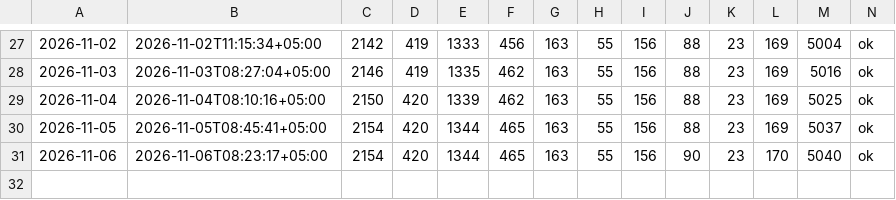
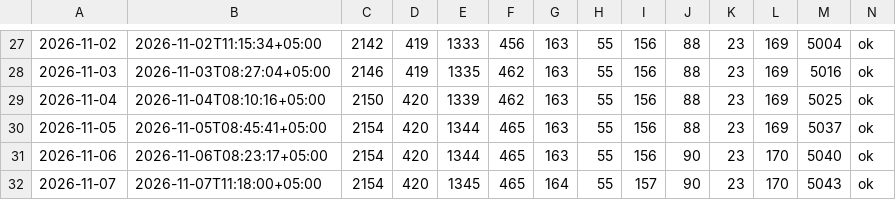
Before and after one commit to AntonioSkin/tripster-visitors-monitor, a CSV file: data/daily.csv, drawn as a sheet; only a part is shown, gaps mark what is left out; the diff names each change by its address in the sheet, - before the commit and + after, or states it on an @@ line.

```diff
--- a/data/daily.csv
+++ b/data/daily.csv
+row 32: 2026-11-07 | 2026-11-07T11:18:00+05:00 | 2154 | 420 | 1345 | 465 | 164 | 55 | 157 | 90 | 23 | 170 | 5043 | ok
```
Also changed, not shown: 4 other files.
